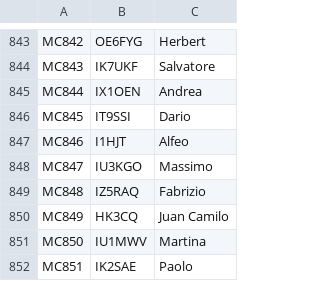
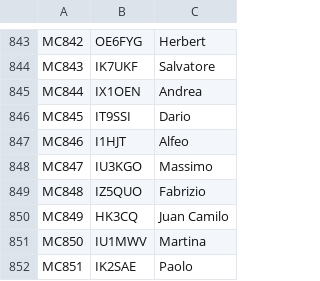
Before and after one commit to bjornekelund/dxlog, a CSV file: mcdqp/List_Members_MC.csv, drawn as a sheet; only a part is shown, gaps mark what is left out.

```diff
--- a/mcdqp/List_Members_MC.csv
+++ b/mcdqp/List_Members_MC.csv
@@ -848,3 +848,3 @@ MC846;I1HJT;Alfeo
 MC847;IU3KGO;Massimo
-MC848;IZ5RAQ;Fabrizio
+MC848;IZ5QUO;Fabrizio
 MC849;HK3CQ;Juan Camilo
```
Also changed, not shown: 11 other files.
